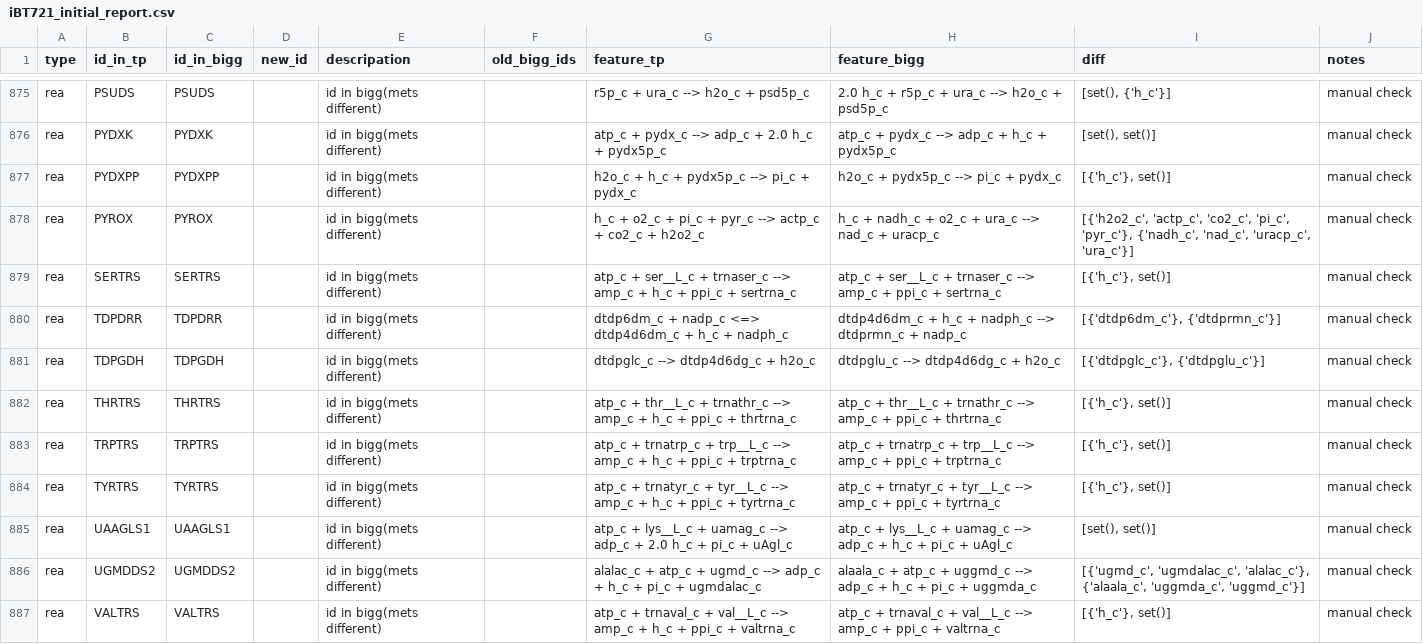
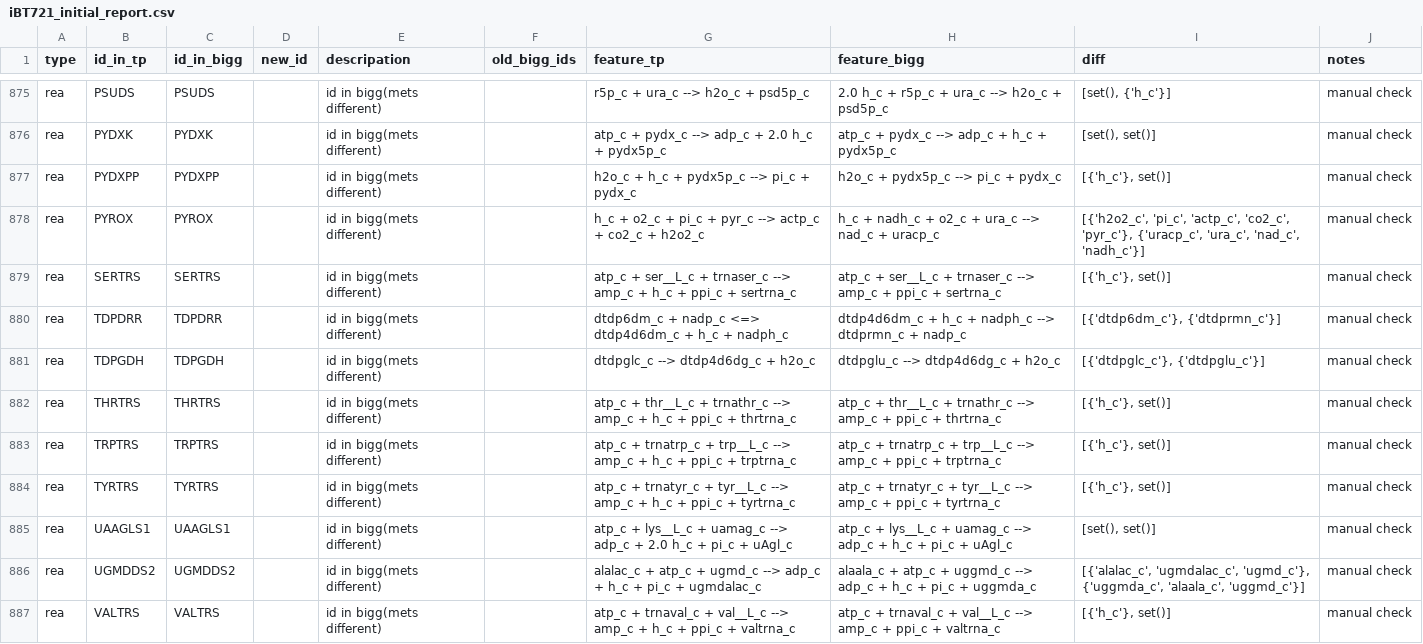
Before and after one commit to SysBioChalmers/Lactobacillus_reuteri_MM41A_GEM, a CSV file: ComplementaryData/Step_02_DraftModels/Template/template_models/iBT721_initial_report.csv, drawn as a sheet; only a part is shown, gaps mark what is left out; the diff covers the shown part only.

```diff
--- a/ComplementaryData/Step_02_DraftModels/Template/template_models/iBT721_initial_report.csv
+++ b/ComplementaryData/Step_02_DraftModels/Template/template_models/iBT721_initial_report.csv
@@ -877,3 +877,3 @@ rea	PYDXK	PYDXK		id in bigg(mets different)		atp_c + pydx_c --> adp_c + 2.0 h_c
 rea	PYDXPP	PYDXPP		id in bigg(mets different)		h2o_c + h_c + pydx5p_c --> pi_c + pydx_c	h2o_c + pydx5p_c --> pi_c + pydx_c	[{'h_c'}, set()]	manual check
-rea	PYROX	PYROX		id in bigg(mets different)		h_c + o2_c + pi_c + pyr_c --> actp_c + co2_c + h2o2_c	h_c + nadh_c + o2_c + ura_c --> nad_c + uracp_c	[{'h2o2_c', 'actp_c', 'co2_c', 'pi_c', 'pyr_c'}, {'nadh_c', 'nad_c', 'uracp_c', 'ura_c'}]	manual check
+rea	PYROX	PYROX		id in bigg(mets different)		h_c + o2_c + pi_c + pyr_c --> actp_c + co2_c + h2o2_c	h_c + nadh_c + o2_c + ura_c --> nad_c + uracp_c	[{'h2o2_c', 'pi_c', 'actp_c', 'co2_c', 'pyr_c'}, {'uracp_c', 'ura_c', 'nad_c', 'nadh_c'}]	manual check
 rea	SERTRS	SERTRS		id in bigg(mets different)		atp_c + ser__L_c + trnaser_c --> amp_c + h_c + ppi_c + sertrna_c	atp_c + ser__L_c + trnaser_c --> amp_c + ppi_c + sertrna_c	[{'h_c'}, set()]	manual check
@@ -885,3 +885,3 @@ rea	TYRTRS	TYRTRS		id in bigg(mets different)		atp_c + trnatyr_c + tyr__L_c -->
 rea	UAAGLS1	UAAGLS1		id in bigg(mets different)		atp_c + lys__L_c + uamag_c --> adp_c + 2.0 h_c + pi_c + uAgl_c	atp_c + lys__L_c + uamag_c --> adp_c + h_c + pi_c + uAgl_c	[set(), set()]	manual check
-rea	UGMDDS2	UGMDDS2		id in bigg(mets different)		alalac_c + atp_c + ugmd_c --> adp_c + h_c + pi_c + ugmdalac_c	alaala_c + atp_c + uggmd_c --> adp_c + h_c + pi_c + uggmda_c	[{'ugmd_c', 'ugmdalac_c', 'alalac_c'}, {'alaala_c', 'uggmda_c', 'uggmd_c'}]	manual check
+rea	UGMDDS2	UGMDDS2		id in bigg(mets different)		alalac_c + atp_c + ugmd_c --> adp_c + h_c + pi_c + ugmdalac_c	alaala_c + atp_c + uggmd_c --> adp_c + h_c + pi_c + uggmda_c	[{'alalac_c', 'ugmdalac_c', 'ugmd_c'}, {'uggmda_c', 'alaala_c', 'uggmd_c'}]	manual check
 rea	VALTRS	VALTRS		id in bigg(mets different)		atp_c + trnaval_c + val__L_c --> amp_c + h_c + ppi_c + valtrna_c	atp_c + trnaval_c + val__L_c --> amp_c + ppi_c + valtrna_c	[{'h_c'}, set()]	manual check
```
Also changed, not shown: 10 edited cells elsewhere in this file, 28 other files.
